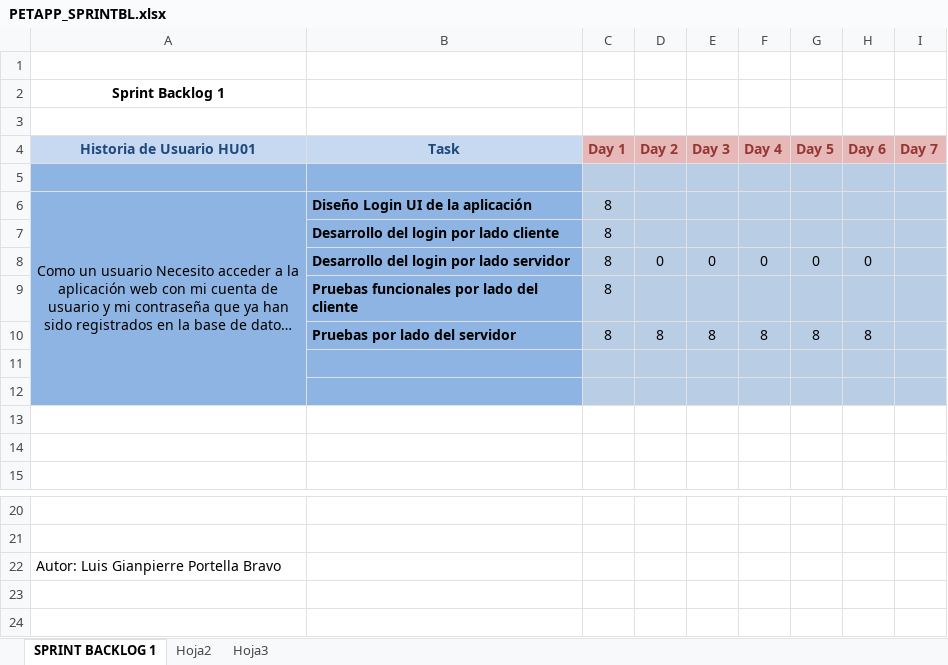
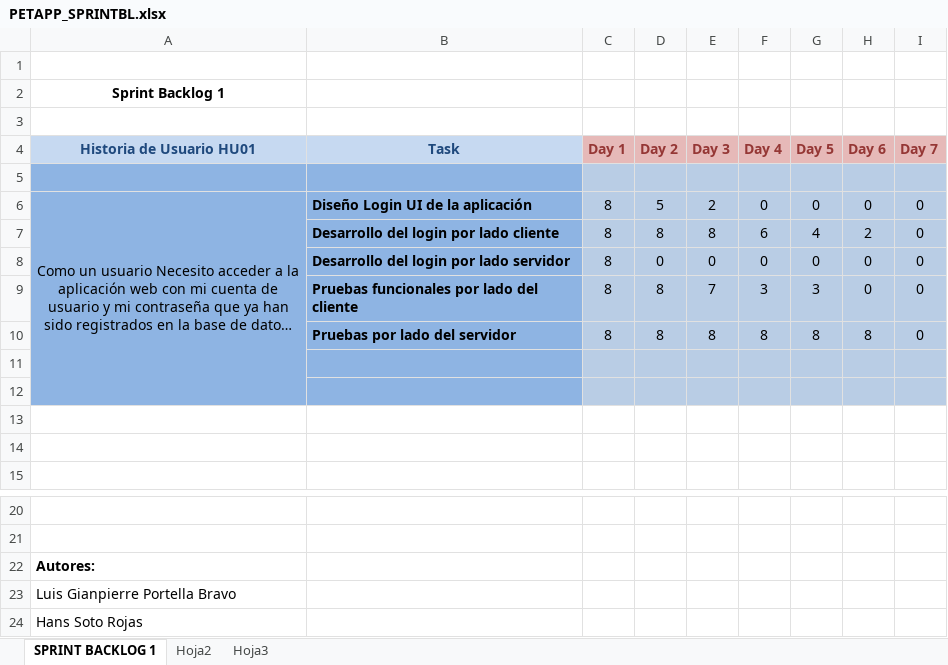
Before and after one commit to gianpierrepb/PetAPPEVO, an Excel workbook: Documentos/PETAPP_SPRINTBL.xlsx, sheet SPRINT BACKLOG 1, drawn as a sheet; only a part is shown, gaps mark what is left out; long unchanged cells end in …; values as stored, in another font and other column widths than the file's, no borders; removed rows and columns are numbered as before the commit, all else as after; the diff names each change by its address in the sheet, - before the commit and + after, or states it on an @@ line.

Commit message:
Correcciones y modificaciones en sprint backlog 1, aun queda pendiente sprint backlog 2

```diff
--- a/Documentos/PETAPP_SPRINTBL.xlsx (sheet SPRINT BACKLOG 1)
+++ b/Documentos/PETAPP_SPRINTBL.xlsx (sheet SPRINT BACKLOG 1)
-D6 (Day 2): (empty)
+D6 (Day 2): 5
-E6 (Day 3): (empty)
+E6 (Day 3): 2
-F6 (Day 4): (empty)
+F6 (Day 4): 0
-G6 (Day 5): (empty)
+G6 (Day 5): 0
-H6 (Day 6): (empty)
+H6 (Day 6): 0
-I6 (Day 7): (empty)
+I6 (Day 7): 0
-row 7:  | Desarrollo del login por lado cliente | 8
+row 7:  | Desarrollo del login por lado cliente | 8 | 8 | 8 | 6 | 4 | 2 | 0
-I8 (Day 7): (empty)
+I8 (Day 7): 0
-row 9:  | Pruebas funcionales por lado del cliente | 8
+row 9:  | Pruebas funcionales por lado del cliente | 8 | 8 | 7 | 3 | 3 | 0 | 0
-I10 (Day 7): (empty)
+I10 (Day 7): 0
-A22 (Historia de Usuario HU01): Autor: Luis Gianpierre Portella Bravo
+A22 (Historia de Usuario HU01): Autores:
-A22 bold: off
+A22 bold: on
+row 23: Luis Gianpierre Portella Bravo
+row 24: Hans Soto Rojas
```
